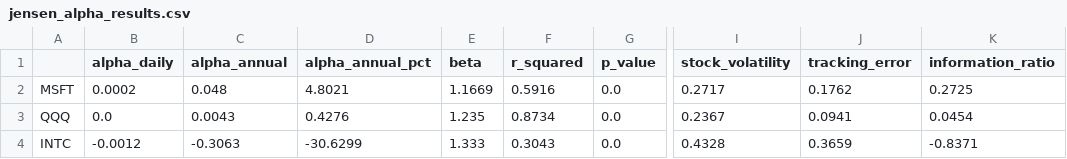
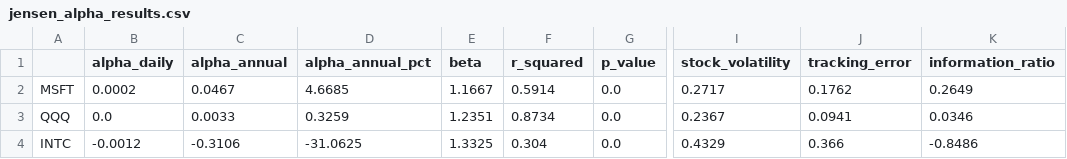
Before and after one commit to joyphysics/Quantitative-Finance-projects, a CSV file: 4_Investment_performance/jensen_alpha_results.csv, drawn as a sheet; only a part is shown, gaps mark what is left out; the diff names each change by its address in the sheet, - before the commit and + after, or states it on an @@ line.

```diff
--- a/4_Investment_performance/jensen_alpha_results.csv
+++ b/4_Investment_performance/jensen_alpha_results.csv
-C2 (alpha_annual): 0.048
+C2 (alpha_annual): 0.0467
-D2 (alpha_annual_pct): 4.8021
+D2 (alpha_annual_pct): 4.6685
-E2 (beta): 1.1669
+E2 (beta): 1.1667
-F2 (r_squared): 0.5916
+F2 (r_squared): 0.5914
-K2 (information_ratio): 0.2725
+K2 (information_ratio): 0.2649
-C3 (alpha_annual): 0.0043
+C3 (alpha_annual): 0.0033
-D3 (alpha_annual_pct): 0.4276
+D3 (alpha_annual_pct): 0.3259
-E3 (beta): 1.235
+E3 (beta): 1.2351
-K3 (information_ratio): 0.0454
+K3 (information_ratio): 0.0346
-C4 (alpha_annual): -0.3063
+C4 (alpha_annual): -0.3106
-D4 (alpha_annual_pct): -30.6299
+D4 (alpha_annual_pct): -31.0625
-E4 (beta): 1.333
+E4 (beta): 1.3325
-F4 (r_squared): 0.3043
+F4 (r_squared): 0.304
-I4 (stock_volatility): 0.4328
+I4 (stock_volatility): 0.4329
-J4 (tracking_error): 0.3659
+J4 (tracking_error): 0.366
-K4 (information_ratio): -0.8371
+K4 (information_ratio): -0.8486
```
Also changed, not shown: 12 other files.
